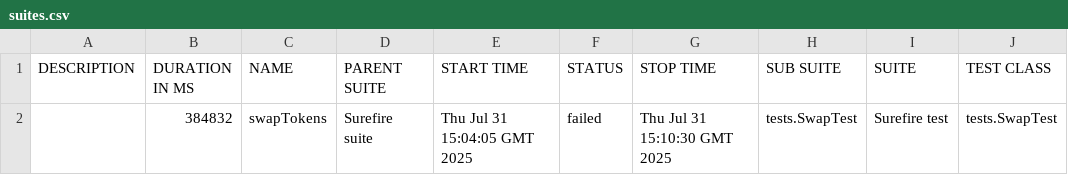
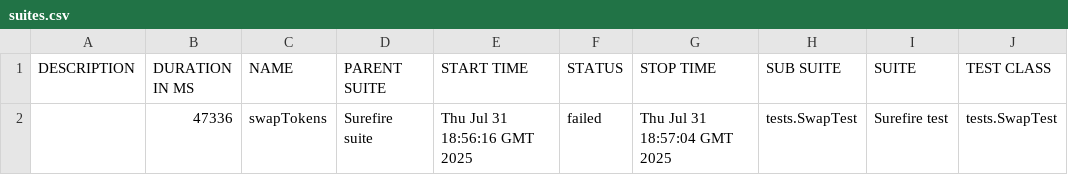
Before and after one commit to Aloshya-QA/AtlantisDEX, a CSV file: 8/data/suites.csv, drawn as a sheet; only a part is shown; the diff names each change by its address in the sheet, - before the commit and + after, or states it on an @@ line.

```diff
--- a/8/data/suites.csv
+++ b/8/data/suites.csv
-B2 (DURATION IN MS): 384832
+B2 (DURATION IN MS): 47336
-E2 (START TIME): Thu Jul 31 15:04:05 GMT 2025
+E2 (START TIME): Thu Jul 31 18:56:16 GMT 2025
-G2 (STOP TIME): Thu Jul 31 15:10:30 GMT 2025
+G2 (STOP TIME): Thu Jul 31 18:57:04 GMT 2025
```
Also changed, not shown: 25 other files.
